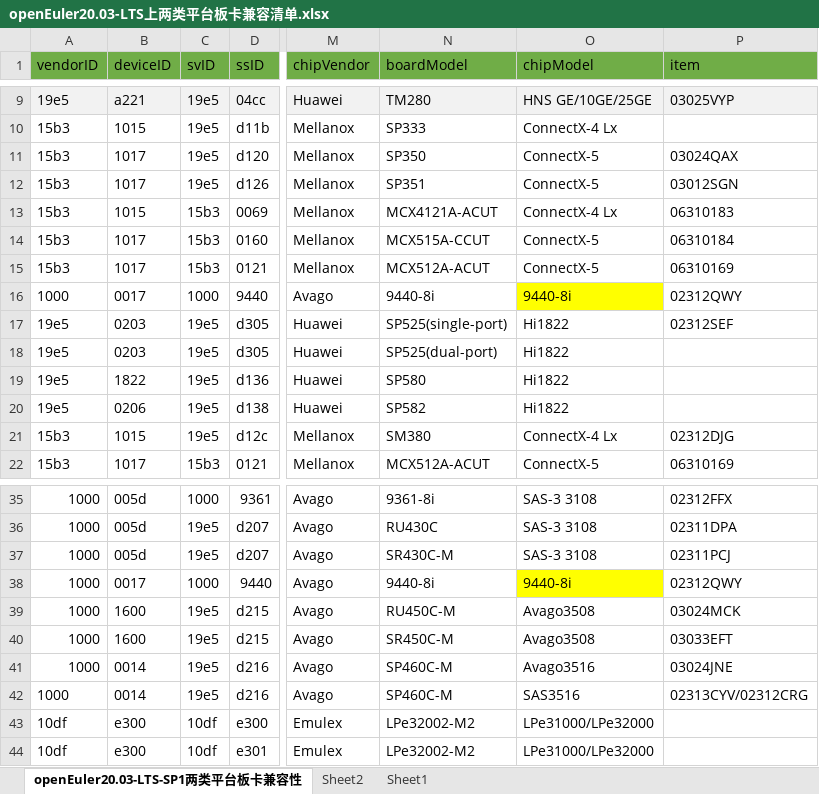
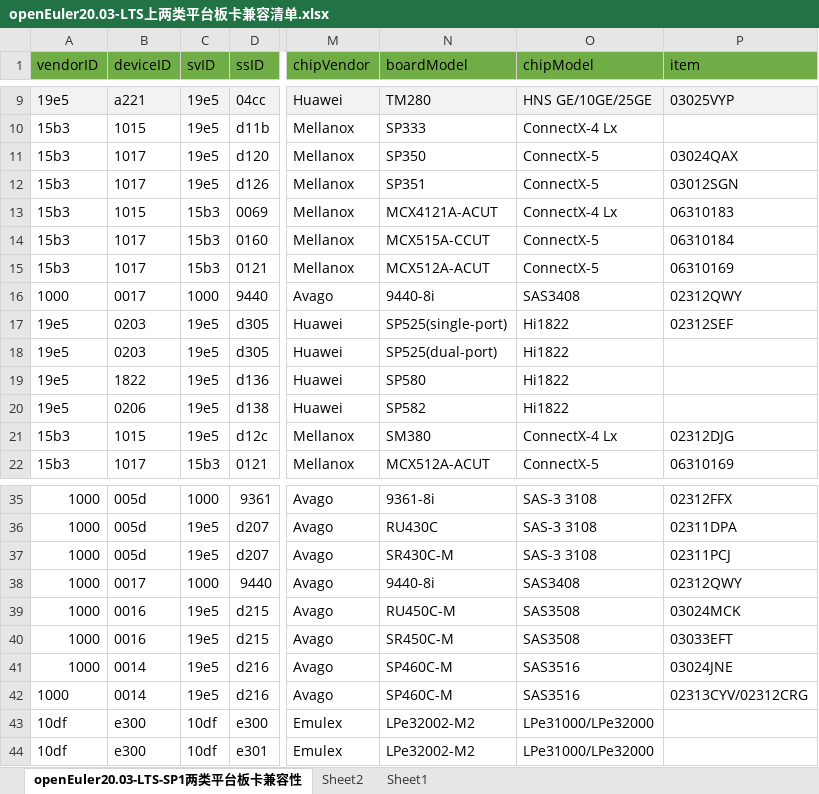
Before and after one commit to openeuler-mirror/website-v2, an Excel workbook: data/compatibility/openEuler20.03-LTS上两类平台板卡兼容清单.xlsx, sheet openEuler20.03-LTS-SP1两类平台板卡兼容性, drawn as a sheet; only a part is shown, gaps mark what is left out; values as stored, in another font and other column widths than the file's, no borders; the diff names each change by its address in the sheet, - before the commit and + after, or states it on an @@ line.

```diff
--- a/data/compatibility/openEuler20.03-LTS上两类平台板卡兼容清单.xlsx (sheet openEuler20.03-LTS-SP1两类平台板卡兼容性)
+++ b/data/compatibility/openEuler20.03-LTS上两类平台板卡兼容清单.xlsx (sheet openEuler20.03-LTS-SP1两类平台板卡兼容性)
-O16 (chipModel): 9440-8i
+O16 (chipModel): SAS3408
-O16 fill: #FFFF00
+O16 fill: none
-O38 (chipModel): 9440-8i
+O38 (chipModel): SAS3408
-O38 fill: #FFFF00
+O38 fill: none
-B39:B40 (deviceID): 1600
+B39:B40 (deviceID): 0016
-O39:O40 (chipModel): Avago3508
+O39:O40 (chipModel): SAS3508
-O41 (chipModel): Avago3516
+O41 (chipModel): SAS3516
```
Also changed, not shown: data/compatibility/openEuler20.03-LTS-SP1上两类平台板卡兼容清单.xlsx, data/compatibility/openEuler20.03-LTS-SP3上两类平台板卡兼容清单.xlsx, 3 other files.
